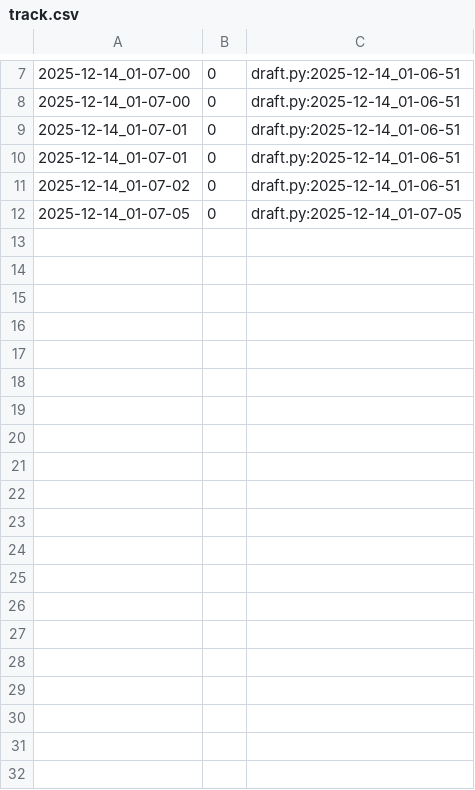
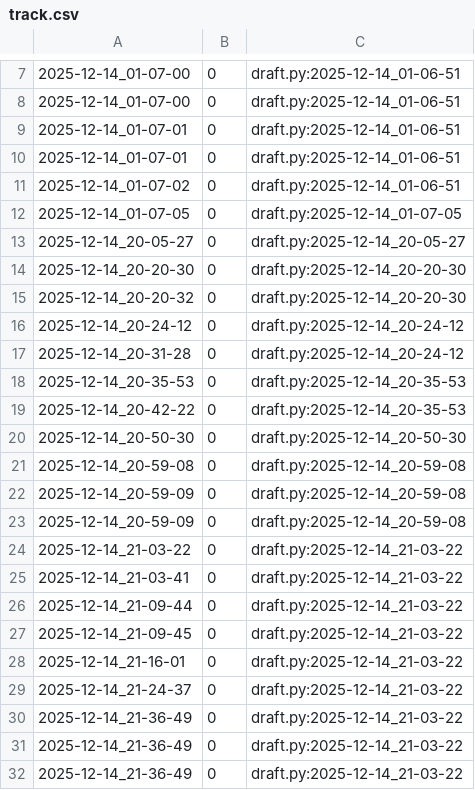
Before and after one commit to qxcode-course/poo-dd-cd-bloco-e-tikodd, a CSV file: tasks/.tko/track/poo@estacionamento/track.csv, drawn as a sheet; only a part is shown, gaps mark what is left out; the diff covers the shown part only.

Commit message:
3 horas fazendo estacionamento

```diff
--- a/tasks/.tko/track/poo@estacionamento/track.csv
+++ b/tasks/.tko/track/poo@estacionamento/track.csv
@@ -12 +12,21 @@
 2025-12-14_01-07-05,0,draft.py:2025-12-14_01-07-05
+2025-12-14_20-05-27,0,draft.py:2025-12-14_20-05-27
+2025-12-14_20-20-30,0,draft.py:2025-12-14_20-20-30
+2025-12-14_20-20-32,0,draft.py:2025-12-14_20-20-30
+2025-12-14_20-24-12,0,draft.py:2025-12-14_20-24-12
+2025-12-14_20-31-28,0,draft.py:2025-12-14_20-24-12
+2025-12-14_20-35-53,0,draft.py:2025-12-14_20-35-53
+2025-12-14_20-42-22,0,draft.py:2025-12-14_20-35-53
+2025-12-14_20-50-30,0,draft.py:2025-12-14_20-50-30
+2025-12-14_20-59-08,0,draft.py:2025-12-14_20-59-08
+2025-12-14_20-59-09,0,draft.py:2025-12-14_20-59-08
+2025-12-14_20-59-09,0,draft.py:2025-12-14_20-59-08
+2025-12-14_21-03-22,0,draft.py:2025-12-14_21-03-22
+2025-12-14_21-03-41,0,draft.py:2025-12-14_21-03-22
+2025-12-14_21-09-44,0,draft.py:2025-12-14_21-03-22
+2025-12-14_21-09-45,0,draft.py:2025-12-14_21-03-22
+2025-12-14_21-16-01,0,draft.py:2025-12-14_21-03-22
+2025-12-14_21-24-37,0,draft.py:2025-12-14_21-03-22
+2025-12-14_21-36-49,0,draft.py:2025-12-14_21-03-22
+2025-12-14_21-36-49,0,draft.py:2025-12-14_21-03-22
+2025-12-14_21-36-49,0,draft.py:2025-12-14_21-03-22
```
Also changed, not shown: 39 added rows elsewhere in this file, 5 other files.
